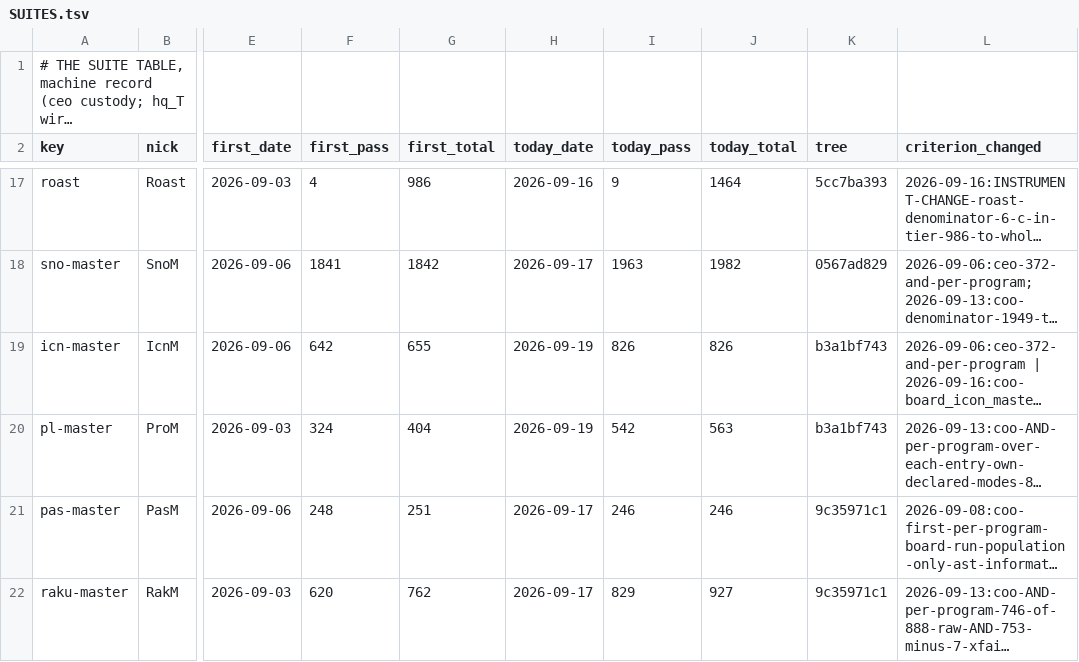
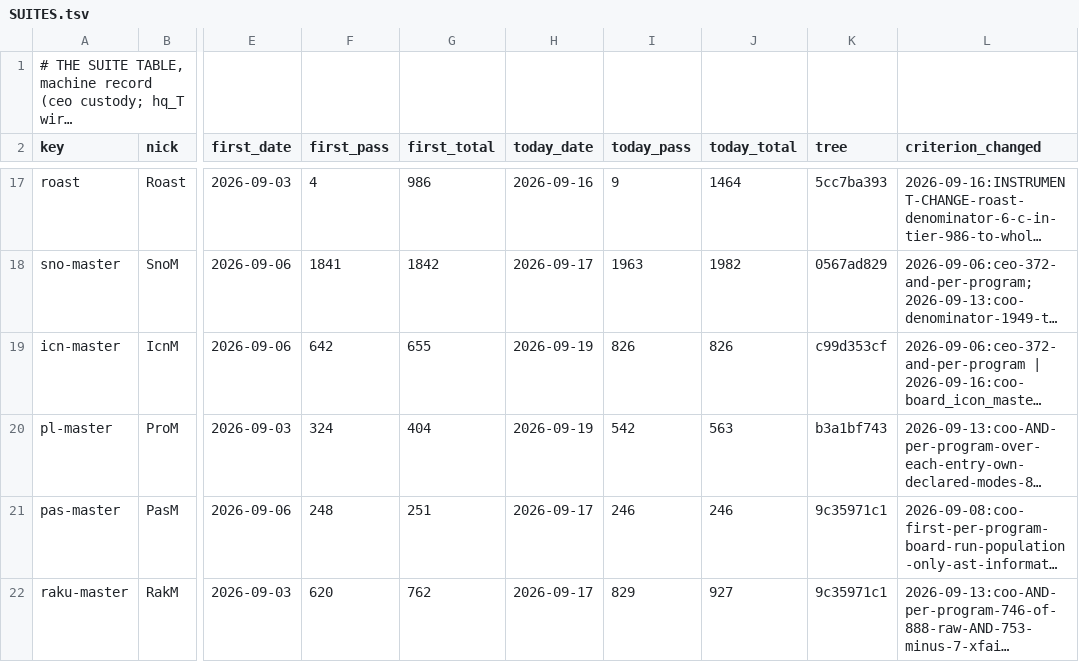
Before and after one commit to snobol4ever/.github, a TSV file: SUITES.tsv, drawn as a sheet; only a part is shown, gaps mark what is left out; long unchanged cells end in …; the diff names each change by its address in the sheet, - before the commit and + after, or states it on an @@ line.

```diff
--- a/SUITES.tsv
+++ b/SUITES.tsv
-K19 (tree): b3a1bf743
+K19 (tree): c99d353cf
```
Also changed, not shown: board-lines/2026-09-19-ceo.tsv, 1 other file.
